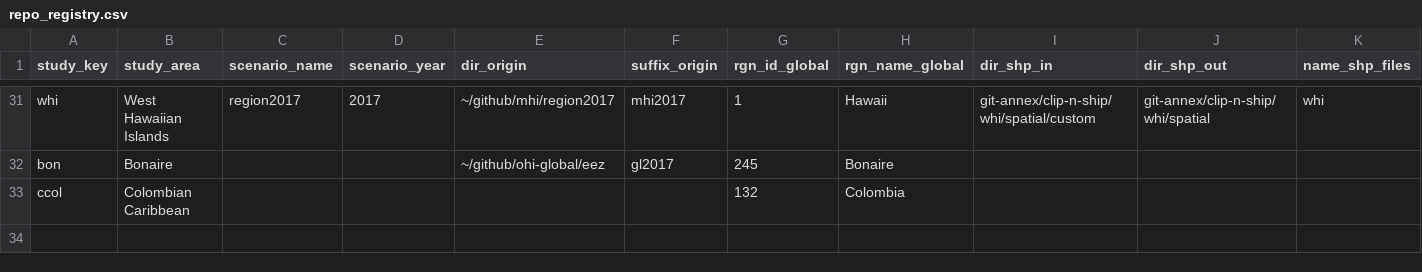
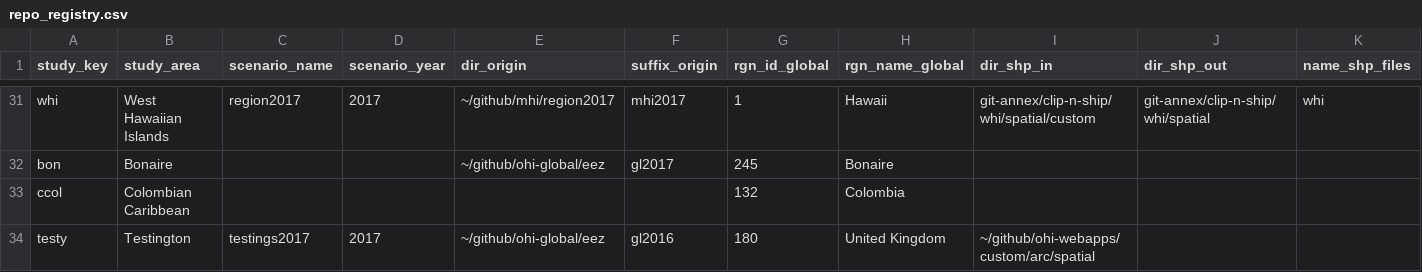
Before and after one commit to OHI-Science/ohirepos-log, a CSV file: repo_registry.csv, drawn as a sheet; only a part is shown, gaps mark what is left out; rows hold the shown columns only; the diff names each change by its address in the sheet, - before the commit and + after, or states it on an @@ line.

Commit message:
testy repo populated with prep folders

```diff
--- a/repo_registry.csv
+++ b/repo_registry.csv
+row 34: testy | Testington | testings2017 | 2017 | ~/github/ohi-global/eez | gl2016 | 180 | United Kingdom | ~/github/ohi-webapps/custom/arc/spatial
```
Also changed, not shown: 1 other file.
